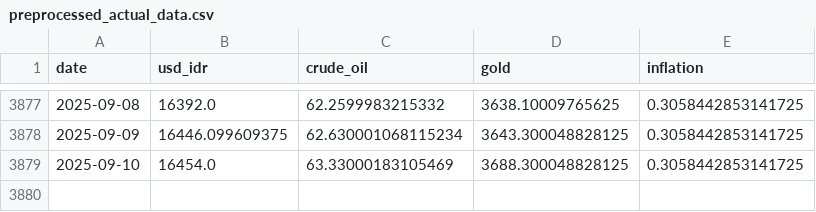
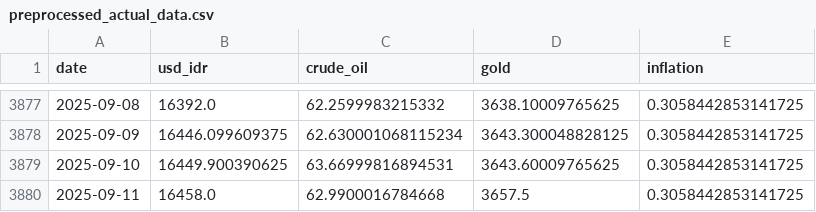
Before and after one commit to Sevinee/usd-idr-dashboard-prediction, a CSV file: preprocessed_actual_data.csv, drawn as a sheet; only a part is shown, gaps mark what is left out.

```diff
--- a/preprocessed_actual_data.csv
+++ b/preprocessed_actual_data.csv
@@ -3878,2 +3878,3 @@ date,usd_idr,crude_oil,gold,inflation
 2025-09-09,16446.099609375,62.630001068115234,3643.300048828125,0.3058442853141725
-2025-09-10,16454.0,63.33000183105469,3688.300048828125,0.3058442853141725
+2025-09-10,16449.900390625,63.66999816894531,3643.60009765625,0.3058442853141725
+2025-09-11,16458.0,62.9900016784668,3657.5,0.3058442853141725
```
Also changed, not shown: usd_idr_actual.csv, usd_idr_pred_latest.csv, 1 other file.
